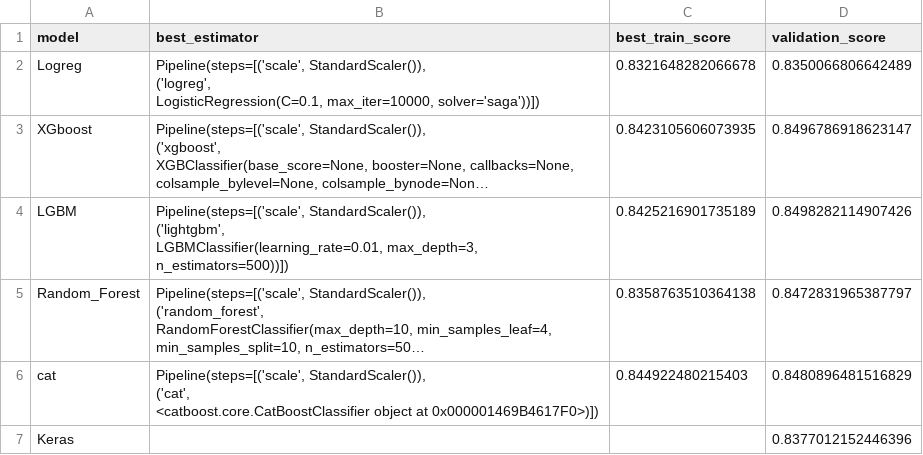
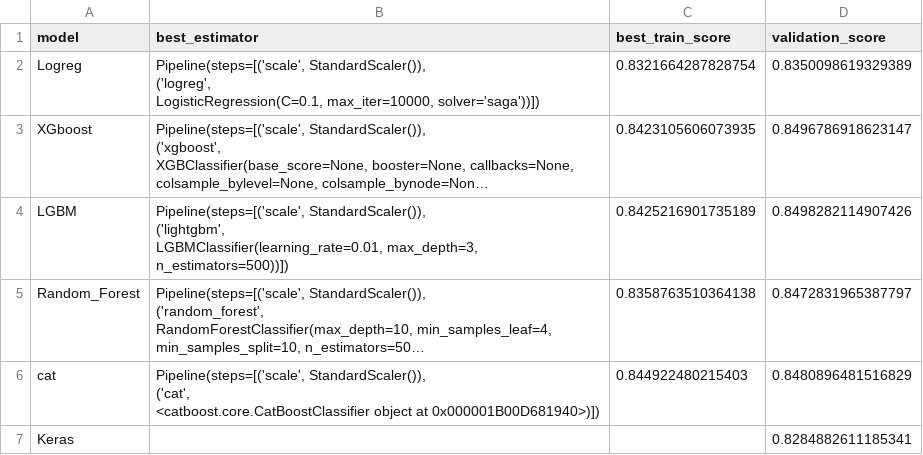
Before and after one commit to santicar1809/interconect, a CSV file: files/modeling_output/model_report.csv, drawn as a sheet; long unchanged cells end in …; the diff names each change by its address in the sheet, - before the commit and + after, or states it on an @@ line.

```diff
--- a/files/modeling_output/model_report.csv
+++ b/files/modeling_output/model_report.csv
-C2 (best_train_score): 0.8321648282066678
+C2 (best_train_score): 0.8321664287828754
-D2 (validation_score): 0.8350066806642489
+D2 (validation_score): 0.8350098619329389
-B6 (best_estimator): …object at 0x000001469B4617F0>)])
+B6 (best_estimator): …object at 0x000001B00D681940>)])
-D7 (validation_score): 0.8377012152446396
+D7 (validation_score): 0.8284882611185341
```
Also changed, not shown: catboost_info/time_left.tsv, 19 other files.
